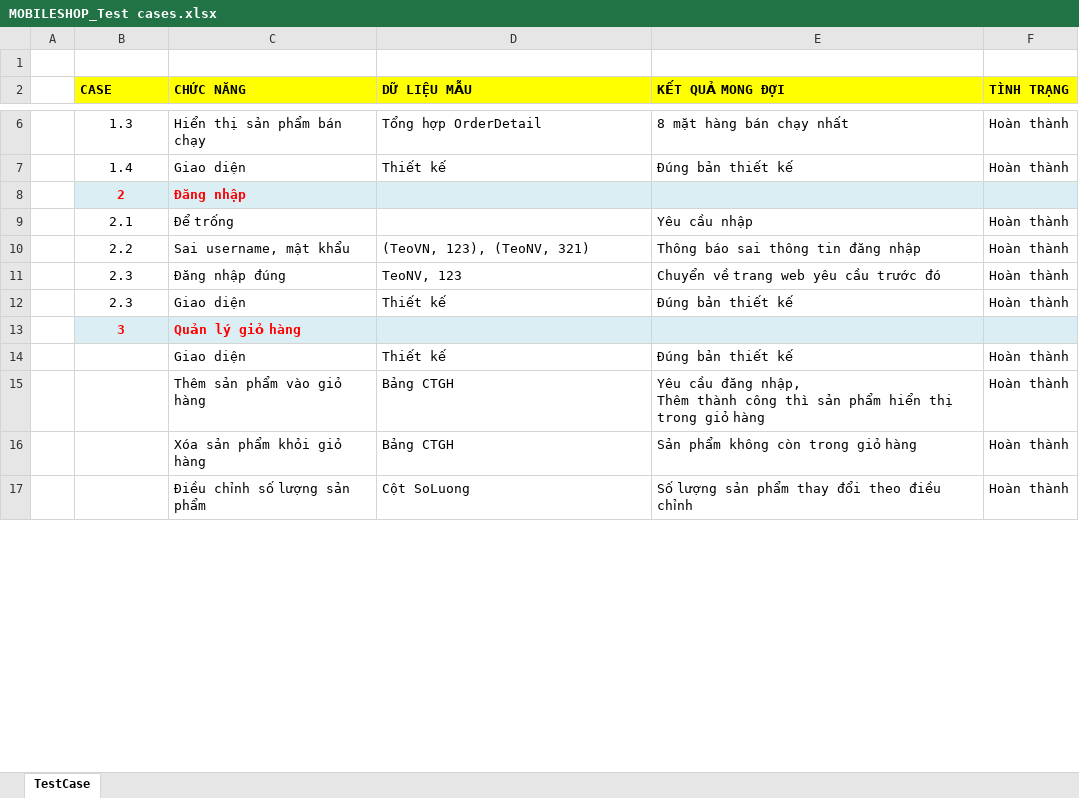
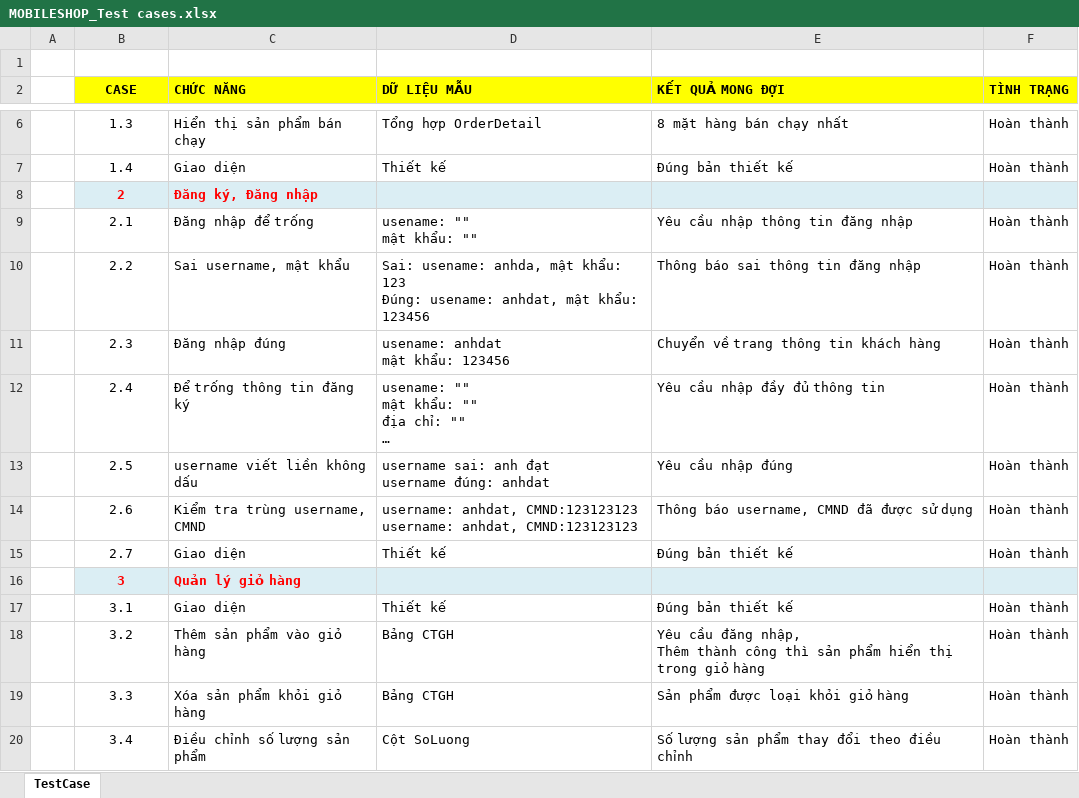
Before and after one commit to anhdatkz/TTTN, an Excel workbook: BAOCAO/Testcase/MOBILESHOP_Test cases.xlsx, sheet TestCase, drawn as a sheet; only a part is shown, gaps mark what is left out; values as stored, in another font and other column widths than the file's, no borders; removed rows and columns are numbered as before the commit, all else as after; ↵ is a line break in a cell; the diff covers the shown part only; the diff names each change by its address in the sheet, - before the commit and + after, or states it on an @@ line.

```diff
--- a/BAOCAO/Testcase/MOBILESHOP_Test cases.xlsx (sheet TestCase)
+++ b/BAOCAO/Testcase/MOBILESHOP_Test cases.xlsx (sheet TestCase)
-B2 alignment: left
+B2 alignment: center
-C8 (CHỨC NĂNG): Đăng nhập
+C8 (CHỨC NĂNG): Đăng ký, Đăng nhập
-row 9:  | 2.1 | Để trống |  | Yêu cầu nhập | Hoàn thành
+row 9:  | 2.1 | Đăng nhập để trống | usename: "" ↵ mật khẩu: "" | Yêu cầu nhập thông tin đăng nhập | Hoàn thành
-D10 (DỮ LIỆU MẪU): (TeoVN, 123), (TeoNV, 321)
+D10 (DỮ LIỆU MẪU): Sai: usename: anhda, mật khẩu: 123 ↵ Đúng: usename: anhdat, mật khẩu: 123456
-D11 (DỮ LIỆU MẪU): TeoNV, 123
+D11 (DỮ LIỆU MẪU): usename: anhdat ↵ mật khẩu: 123456
-E11 (KẾT QUẢ MONG ĐỢI): Chuyển về trang web yêu cầu trước đó
+E11 (KẾT QUẢ MONG ĐỢI): Chuyển về trang thông tin khách hàng
+row 12:  | 2.4 | Để trống thông tin đăng ký | usename: "" ↵ mật khẩu: "" ↵ địa chỉ: "" ↵ … | Yêu cầu nhập đầy đủ thông tin | Hoàn thành
+row 13:  | 2.5 | username viết liền không dấu | username sai: anh đạt ↵ username đúng: anhdat | Yêu cầu nhập đúng | Hoàn thành
+row 14:  | 2.6 | Kiểm tra trùng username, CMND | username: anhdat, CMND:123123123 ↵ username: anhdat, CMND:123123123 | Thông báo username, CMND đã được sử dụng | Hoàn thành
-B15 (CASE): 2.3
+B15 (CASE): 2.7
-B17 (CASE): (empty)
+B17 (CASE): 3.1
-B18 (CASE): (empty)
+B18 (CASE): 3.2
-B19 (CASE): (empty)
+B19 (CASE): 3.3
-E19 (KẾT QUẢ MONG ĐỢI): Sản phẩm không còn trong giỏ hàng
+E19 (KẾT QUẢ MONG ĐỢI): Sản phẩm được loại khỏi giỏ hàng
-B20 (CASE): (empty)
+B20 (CASE): 3.4
```
Also changed, not shown: 9 added rows, 6 removed rows and 21 edited cells elsewhere in this sheet.
